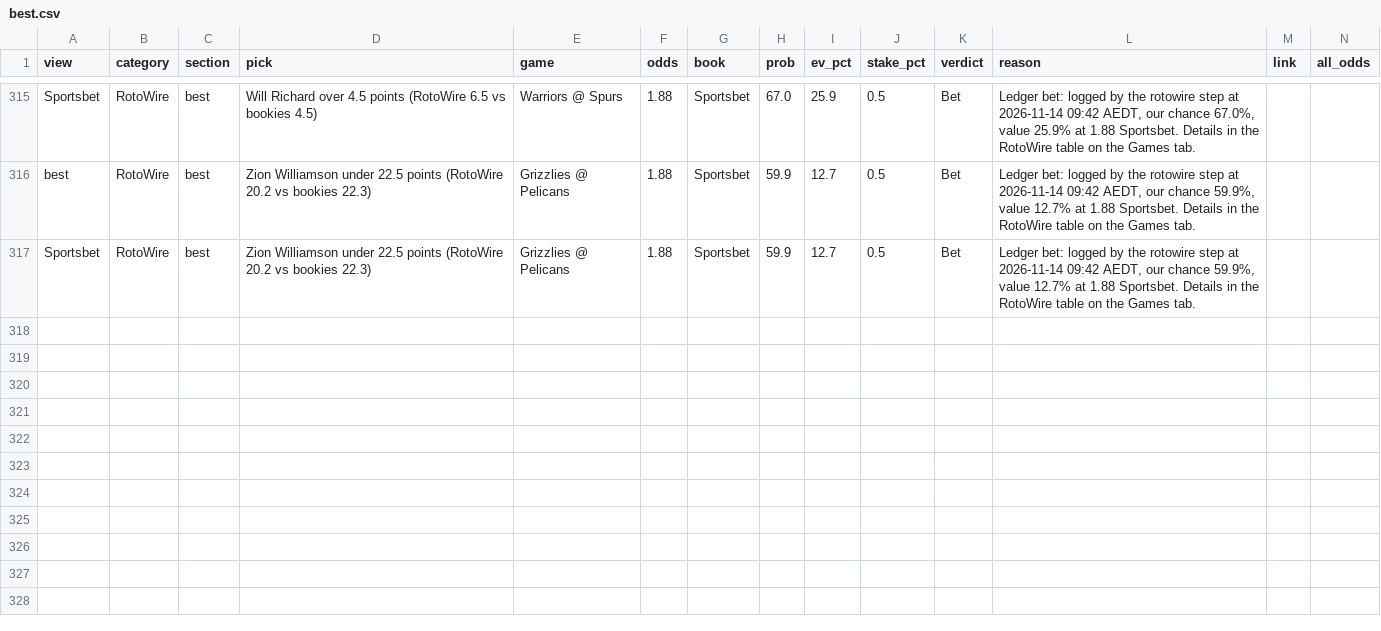
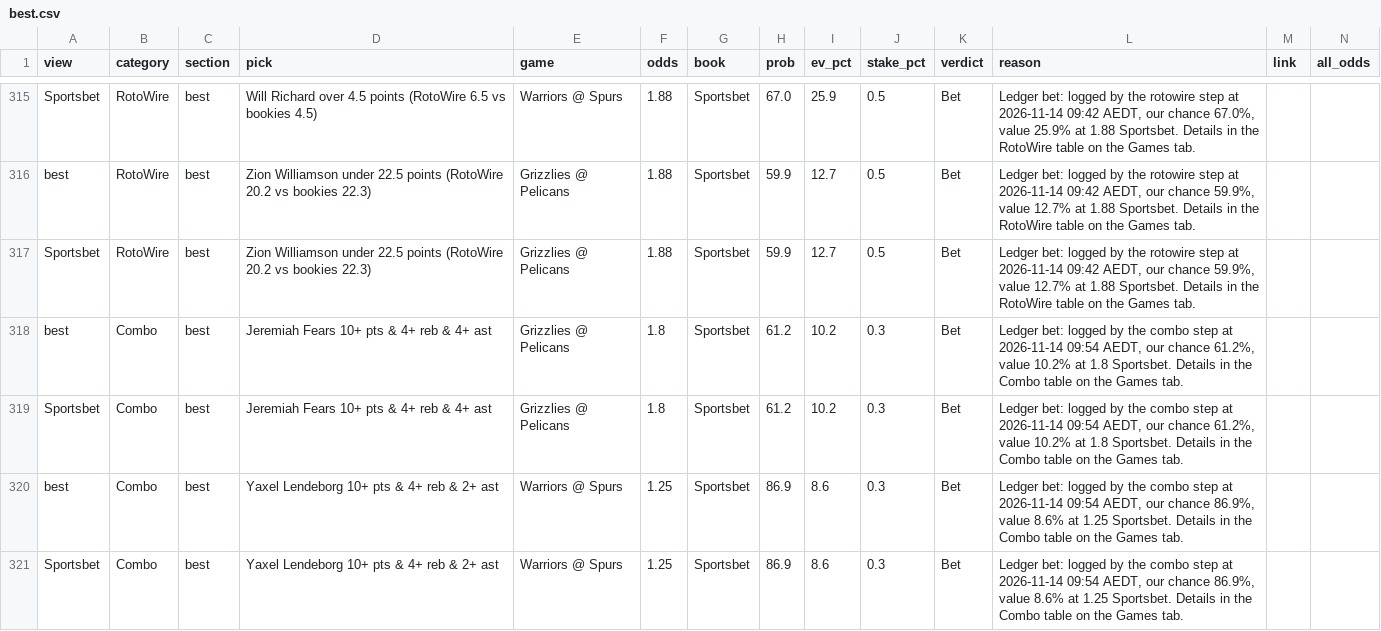
Before and after one commit to andrewkyriacou1993-lang/claudiopunt, a CSV file: data/best.csv, drawn as a sheet; only a part is shown, gaps mark what is left out.

```diff
--- a/data/best.csv
+++ b/data/best.csv
@@ -317 +317,5 @@ best,RotoWire,best,Zion Williamson under 22.5 points (RotoWire 20.2 vs bookies 2
 Sportsbet,RotoWire,best,Zion Williamson under 22.5 points (RotoWire 20.2 vs bookies 22.3),Grizzlies @ Pelicans,1.88,Sportsbet,59.9,12.7,0.5,Bet,"Ledger bet: logged by the rotowire step at 2026-11-14 09:42 AEDT, our chance 59.9%, value 12.7% at 1.88 Sportsbet. Details in the RotoWire table on the Games tab.",,
+best,Combo,best,Jeremiah Fears 10+ pts & 4+ reb & 4+ ast,Grizzlies @ Pelicans,1.8,Sportsbet,61.2,10.2,0.3,Bet,"Ledger bet: logged by the combo step at 2026-11-14 09:54 AEDT, our chance 61.2%, value 10.2% at 1.8 Sportsbet. Details in the Combo table on the Games tab.",,
+Sportsbet,Combo,best,Jeremiah Fears 10+ pts & 4+ reb & 4+ ast,Grizzlies @ Pelicans,1.8,Sportsbet,61.2,10.2,0.3,Bet,"Ledger bet: logged by the combo step at 2026-11-14 09:54 AEDT, our chance 61.2%, value 10.2% at 1.8 Sportsbet. Details in the Combo table on the Games tab.",,
+best,Combo,best,Yaxel Lendeborg 10+ pts & 4+ reb & 2+ ast,Warriors @ Spurs,1.25,Sportsbet,86.9,8.6,0.3,Bet,"Ledger bet: logged by the combo step at 2026-11-14 09:54 AEDT, our chance 86.9%, value 8.6% at 1.25 Sportsbet. Details in the Combo table on the Games tab.",,
+Sportsbet,Combo,best,Yaxel Lendeborg 10+ pts & 4+ reb & 2+ ast,Warriors @ Spurs,1.25,Sportsbet,86.9,8.6,0.3,Bet,"Ledger bet: logged by the combo step at 2026-11-14 09:54 AEDT, our chance 86.9%, value 8.6% at 1.25 Sportsbet. Details in the Combo table on the Games tab.",,
```
Also changed, not shown: data/history.csv, 4 other files.
